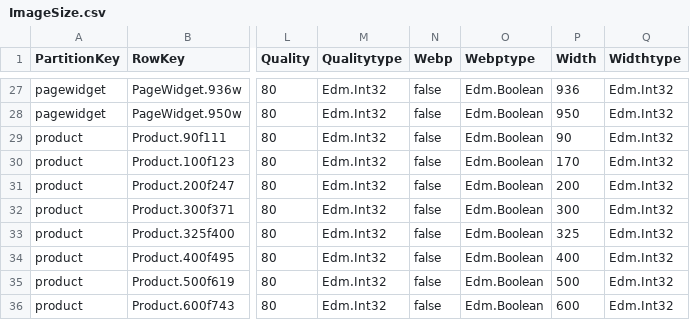
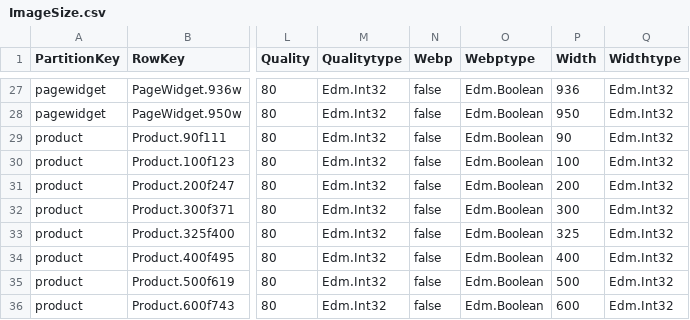
Before and after one commit to geins-io/ralph-storefront-fashion-template, a CSV file: static/ImageSize.csv, drawn as a sheet; only a part is shown, gaps mark what is left out; the diff names each change by its address in the sheet, - before the commit and + after, or states it on an @@ line.

```diff
--- a/static/ImageSize.csv
+++ b/static/ImageSize.csv
-P30 (Width): 170
+P30 (Width): 100
```
Also changed, not shown: 34 other files.
